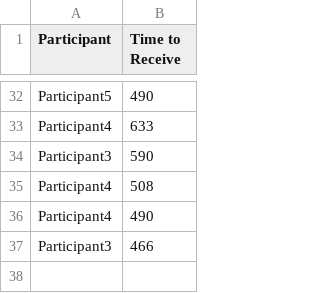
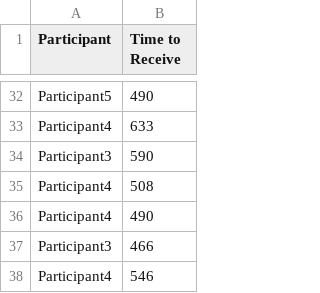
Before and after one commit to antonionehme/audit-repository, a CSV file: AuditProject/AuditProject/client/data_receive.csv, drawn as a sheet; only a part is shown, gaps mark what is left out.

```diff
--- a/AuditProject/AuditProject/client/data_receive.csv
+++ b/AuditProject/AuditProject/client/data_receive.csv
@@ -37 +37,2 @@ Participant4,490
 Participant3,466
+Participant4,546
```
Also changed, not shown: AuditProject/AuditProject/client/data_send.csv, 2 other files.
